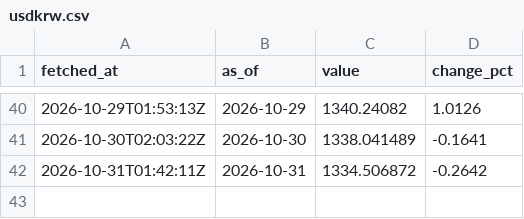
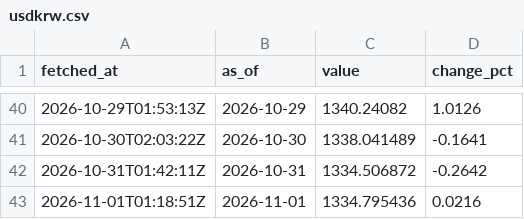
Before and after one commit to a01090066640-eng/my-project, a CSV file: pipeline/data/history/usdkrw.csv, drawn as a sheet; only a part is shown, gaps mark what is left out; the diff names each change by its address in the sheet, - before the commit and + after, or states it on an @@ line.

```diff
--- a/pipeline/data/history/usdkrw.csv
+++ b/pipeline/data/history/usdkrw.csv
+row 43: 2026-11-01T01:18:51Z | 2026-11-01 | 1334.795436 | 0.0216
```
Also changed, not shown: pipeline/data/history/btc.csv, pipeline/data/history/eth.csv, 4 other files.
